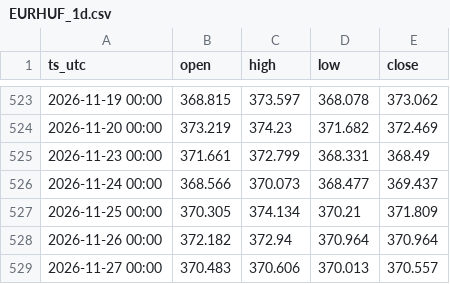
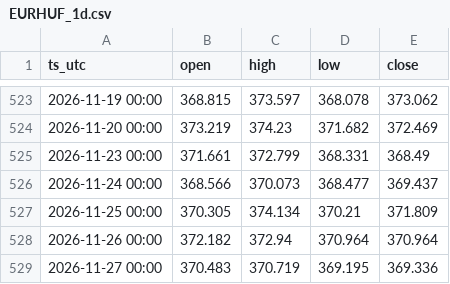
Before and after one commit to DataTechDigital-main/fx-arfolyamok, a CSV file: gepi/fx/EURHUF_1d.csv, drawn as a sheet; only a part is shown, gaps mark what is left out.

```diff
--- a/gepi/fx/EURHUF_1d.csv
+++ b/gepi/fx/EURHUF_1d.csv
@@ -528,2 +528,2 @@ ts_utc,open,high,low,close
 2026-11-26 00:00,372.182,372.94,370.964,370.964
-2026-11-27 00:00,370.483,370.606,370.013,370.557
+2026-11-27 00:00,370.483,370.719,369.195,369.336
```
Also changed, not shown: gepi/fx/EURHUF_1h.csv, gepi/fx/USDHUF_1d.csv, 4 other files.
